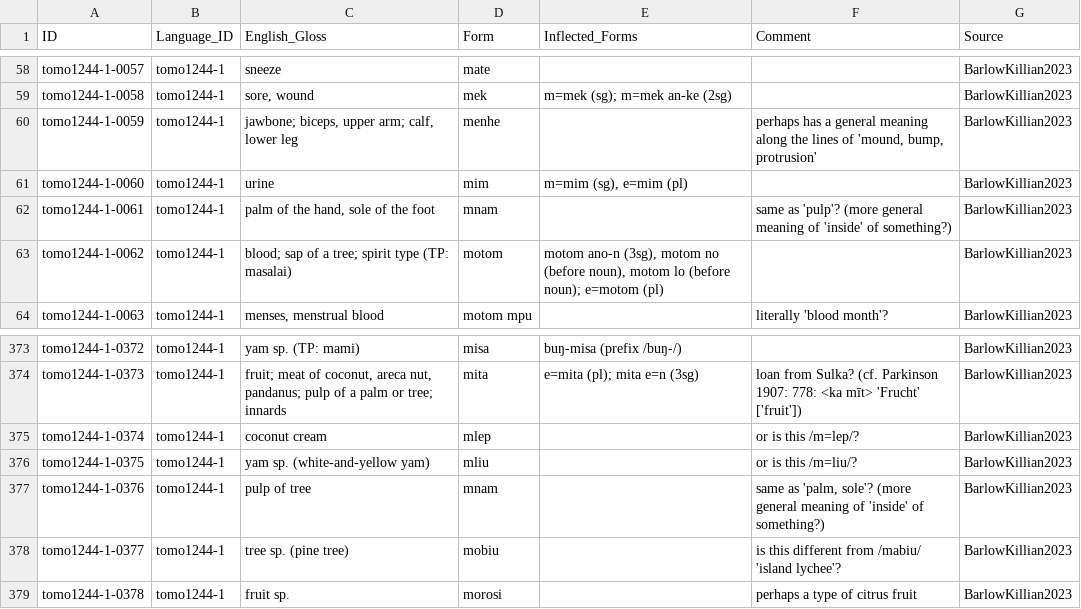
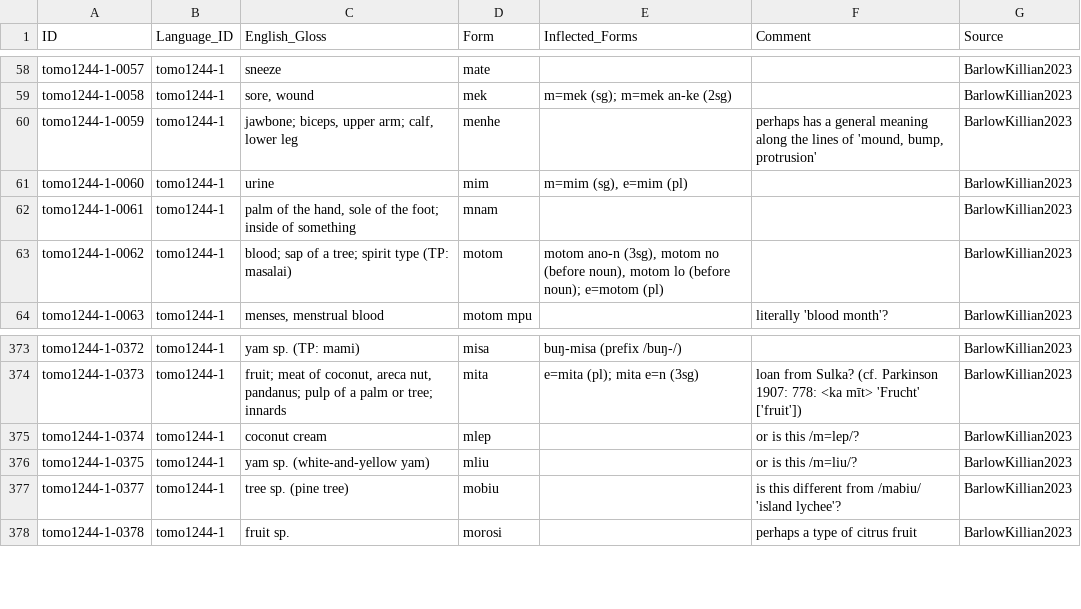
Before and after one commit to lexibank/barlowkilliantomoip, a CSV file: raw/BarlowKillian2023.csv, drawn as a sheet; only a part is shown, gaps mark what is left out.

Commit message:
Edit two entries 'mnam'

```diff
--- a/raw/BarlowKillian2023.csv
+++ b/raw/BarlowKillian2023.csv
@@ -61,3 +61,3 @@ tomo1244-1-0059,tomo1244-1,"jawbone; biceps, upper arm; calf, lower leg ",menhe,
 tomo1244-1-0060,tomo1244-1,urine,mim,"m=mim (sg), e=mim (pl)",,BarlowKillian2023
-tomo1244-1-0061,tomo1244-1,"palm of the hand, sole of the foot",mnam,,same as 'pulp'? (more general meaning of 'inside' of something?),BarlowKillian2023
+tomo1244-1-0061,tomo1244-1,"palm of the hand, sole of the foot; inside of something",mnam,,,BarlowKillian2023
 tomo1244-1-0062,tomo1244-1,blood; sap of a tree; spirit type (TP: masalai),motom,"motom ano-n (3sg), motom no (before noun), motom lo (before noun); e=motom (pl)",,BarlowKillian2023
@@ -376,3 +376,2 @@ tomo1244-1-0374,tomo1244-1,coconut cream,mlep,,or is this /m=lep/?,BarlowKillian
 tomo1244-1-0375,tomo1244-1,yam sp. (white-and-yellow yam),mliu,,or is this /m=liu/?,BarlowKillian2023
-tomo1244-1-0376,tomo1244-1,pulp of tree,mnam,,"same as 'palm, sole'? (more general meaning of 'inside' of something?)",BarlowKillian2023
 tomo1244-1-0377,tomo1244-1,tree sp. (pine tree),mobiu,,is this different from /mabiu/ 'island lychee'?,BarlowKillian2023
```
